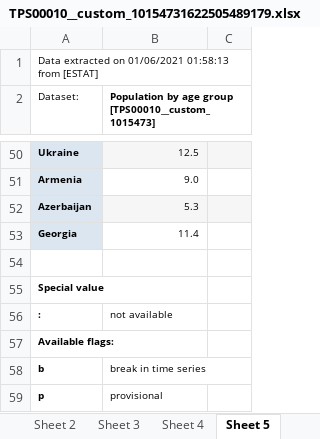
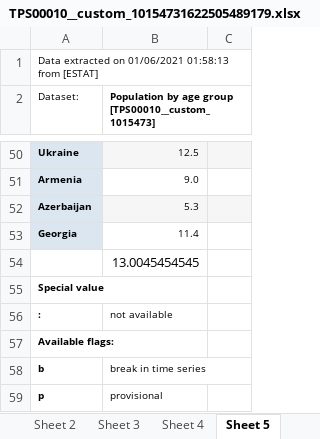
Before and after one commit to djkrule/vizProjekt, an Excel workbook: TPS00010__custom_10154731622505489179.xlsx, sheet Sheet 5, drawn as a sheet; only a part is shown, gaps mark what is left out; values as stored, in another font and other column widths than the file's, no borders; the diff names each change by its address in the sheet, - before the commit and + after, or states it on an @@ line.

```diff
--- a/TPS00010__custom_10154731622505489179.xlsx (sheet Sheet 5)
+++ b/TPS00010__custom_10154731622505489179.xlsx (sheet Sheet 5)
-B54: (empty)
+B54: 13.0045454545
```
Also changed, not shown: sheet Sheet 6, sheet Sheet 2, sheet Sheet 1, sheet Sheet 4, sheet Sheet 3, charts or pictures, 3 other files.
